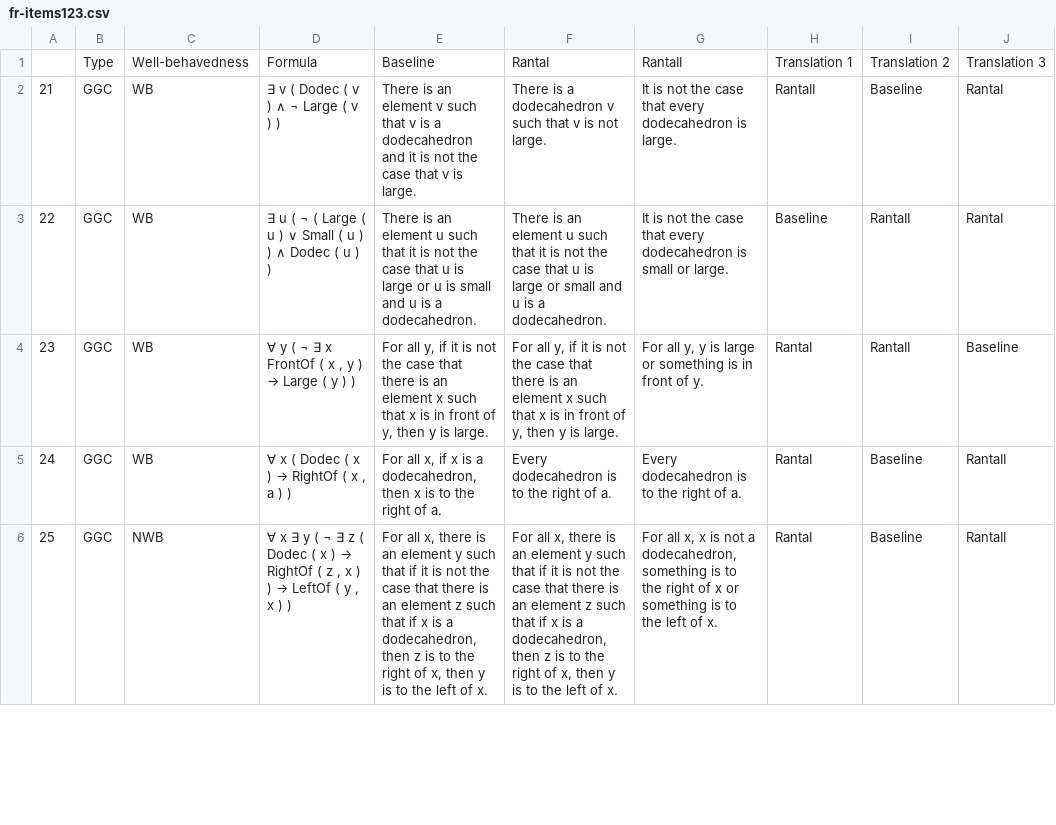
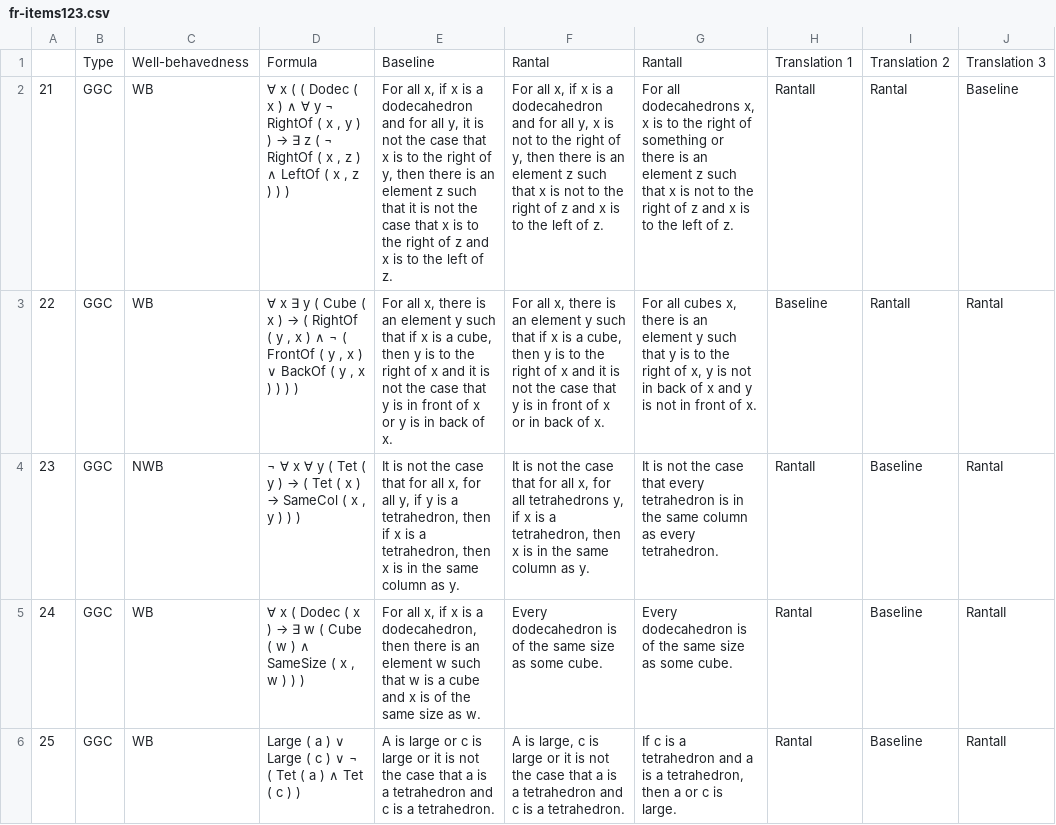
Before and after one commit to ElzevanderWerf/LoLa, a CSV file: exp2/materials/data/fr-items123.csv, drawn as a sheet; only a part is shown; the diff covers the shown part only; the diff names each change by its address in the sheet, - before the commit and + after, or states it on an @@ line.

```diff
--- a/exp2/materials/data/fr-items123.csv
+++ b/exp2/materials/data/fr-items123.csv
@@ D2: ∃ v ( Dodec ( v ) ∧ ¬ Large ( v ) ) → ∀ x ( ( Dodec ( x ) ∧ ∀ y ¬ RightOf ( x , y ) ) → ∃ z ( ¬ RightOf ( x , z ) ∧ LeftOf ( x , z ) ) ) @@
-E2: There is an element v such that v is a dodecahedron and it is not the case that v is large.
+E2: For all x, if x is a dodecahedron and for all y, it is not the case that x is to the right of y, then there is an element z such that it is not the case that x is to the right of z and x is to the left of z.
-F2: There is a dodecahedron v such that v is not large.
+F2: For all x, if x is a dodecahedron and for all y, x is not to the right of y, then there is an element z such that x is not to the right of z and x is to the left of z.
-G2: It is not the case that every dodecahedron is large.
+G2: For all dodecahedrons x, x is to the right of something or there is an element z such that x is not to the right of z and x is to the left of z.
-I2: Baseline
+I2: RantaI
-J2: RantaI
+J2: Baseline
@@ D3: ∃ u ( ¬ ( Large ( u ) ∨ Small ( u ) ) ∧ Dodec ( u ) ) → ∀ x ∃ y ( Cube ( x ) → ( RightOf ( y , x ) ∧ ¬ ( FrontOf ( y , x ) ∨ BackOf ( y , x ) ) ) ) @@
-E3: There is an element u such that it is not the case that u is large or u is small and u is a dodecahedron.
+E3: For all x, there is an element y such that if x is a cube, then y is to the right of x and it is not the case that y is in front of x or y is in back of x.
-F3: There is an element u such that it is not the case that u is large or small and u is a dodecahedron.
+F3: For all x, there is an element y such that if x is a cube, then y is to the right of x and it is not the case that y is in front of x or in back of x.
-G3: It is not the case that every dodecahedron is small or large.
+G3: For all cubes x, there is an element y such that y is to the right of x, y is not in back of x and y is not in front of x.
-C4: WB
+C4: NWB
@@ D4: ∀ y ( ¬ ∃ x FrontOf ( x , y ) → Large ( y ) ) → ¬ ∀ x ∀ y ( Tet ( y ) → ( Tet ( x ) → SameCol ( x , y ) ) ) @@
-E4: For all y, if it is not the case that there is an element x such that x is in front of y, then y is large.
+E4: It is not the case that for all x, for all y, if y is a tetrahedron, then if x is a tetrahedron, then x is in the same column as y.
-F4: For all y, if it is not the case that there is an element x such that x is in front of y, then y is large.
+F4: It is not the case that for all x, for all tetrahedrons y, if x is a tetrahedron, then x is in the same column as y.
-G4: For all y, y is large or something is in front of y.
+G4: It is not the case that every tetrahedron is in the same column as every tetrahedron.
-H4: RantaI
+H4: RantaII
-I4: RantaII
+I4: Baseline
-J4: Baseline
+J4: RantaI
@@ D5: …) → RightOf ( x , a ) ) → …) → ∃ w ( Cube ( w ) ∧ SameSize ( x , w ) ) ) @@
-E5: …dodecahedron, then x is to the right of a.
+E5: …dodecahedron, then there is an element w such that w is a cube and x is of the same size as w.
-F5: …dodecahedron is to the right of a.
+F5: …dodecahedron is of the same size as some cube.
-G5: …dodecahedron is to the right of a.
+G5: …dodecahedron is of the same size as some cube.
-C6: NWB
+C6: WB
@@ D6: ∀ x ∃ y ( ¬ ∃ z ( Dodec ( x ) → RightOf ( z , x ) ) → LeftOf ( y , x ) ) → Large ( a ) ∨ Large ( c ) ∨ ¬ ( Tet ( a ) ∧ Tet ( c ) ) @@
-E6: For all x, there is an element y such that if it is not the case that there is an element z such that if x is a dodecahedron, then z is to the right of x, then y is to the left of x.
+E6: A is large or c is large or it is not the case that a is a tetrahedron and c is a tetrahedron.
-F6: For all x, there is an element y such that if it is not the case that there is an element z such that if x is a dodecahedron, then z is to the right of x, then y is to the left of x.
+F6: A is large, c is large or it is not the case that a is a tetrahedron and c is a tetrahedron.
-G6: For all x, x is not a dodecahedron, something is to the right of x or something is to the left of x.
+G6: If c is a tetrahedron and a is a tetrahedron, then a or c is large.
```
Also changed, not shown: 51 edited cells elsewhere in this file, exp2/materials/data/nli-items1.csv, exp2/materials/data/nli-items2.csv, 3 other files.
